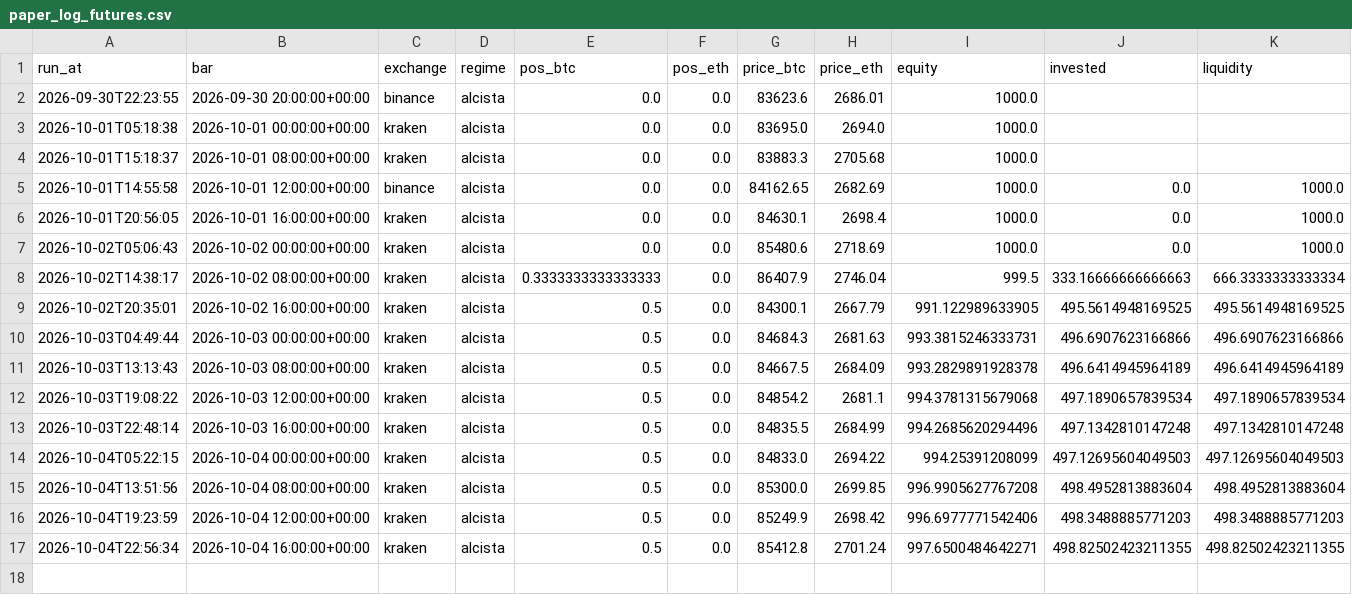
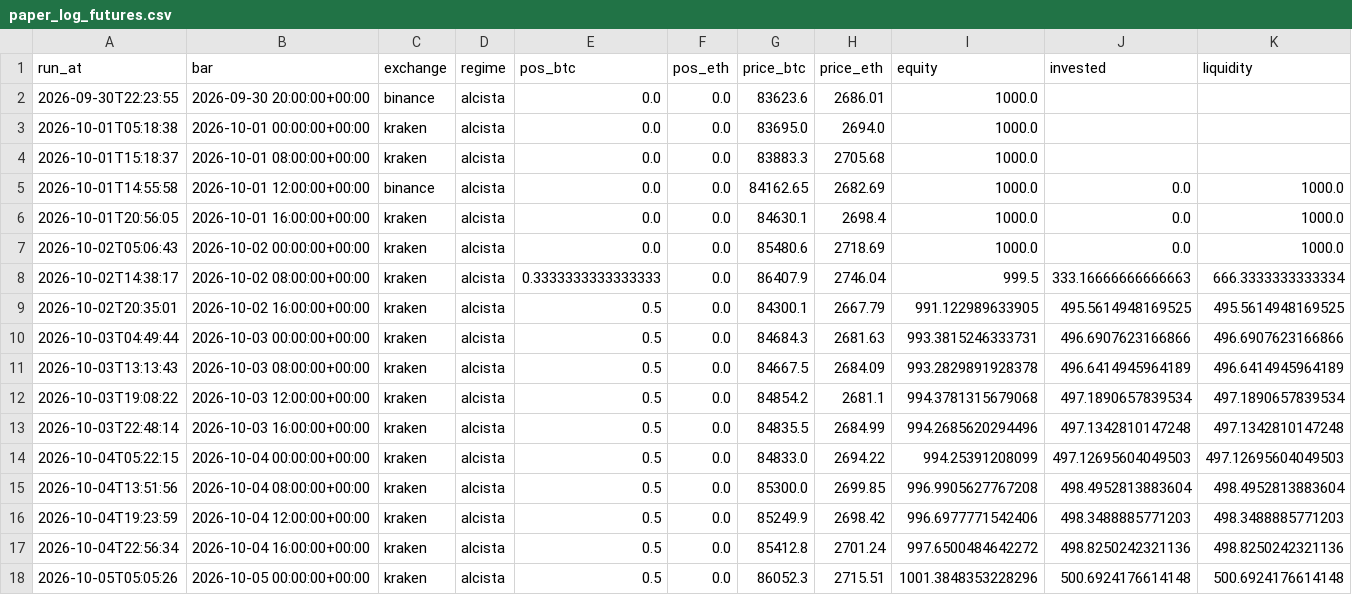
Before and after one commit to adrianf882/quant-trading, a CSV file: experiments/paper_log_futures.csv, drawn as a sheet.

```diff
--- a/experiments/paper_log_futures.csv
+++ b/experiments/paper_log_futures.csv
@@ -16,2 +16,3 @@ run_at,bar,exchange,regime,pos_btc,pos_eth,price_btc,price_eth,equity,invested,l
 2026-10-04T19:23:59,2026-10-04 12:00:00+00:00,kraken,alcista,0.5,0.0,85249.9,2698.42,996.6977771542406,498.3488885771203,498.3488885771203
-2026-10-04T22:56:34,2026-10-04 16:00:00+00:00,kraken,alcista,0.5,0.0,85412.8,2701.24,997.6500484642271,498.82502423211355,498.82502423211355
+2026-10-04T22:56:34,2026-10-04 16:00:00+00:00,kraken,alcista,0.5,0.0,85412.8,2701.24,997.6500484642272,498.8250242321136,498.8250242321136
+2026-10-05T05:05:26,2026-10-05 00:00:00+00:00,kraken,alcista,0.5,0.0,86052.3,2715.51,1001.3848353228296,500.6924176614148,500.6924176614148
```
Also changed, not shown: experiments/paper_log_carry.csv, experiments/paper_log_spot.csv, 1 other file.
